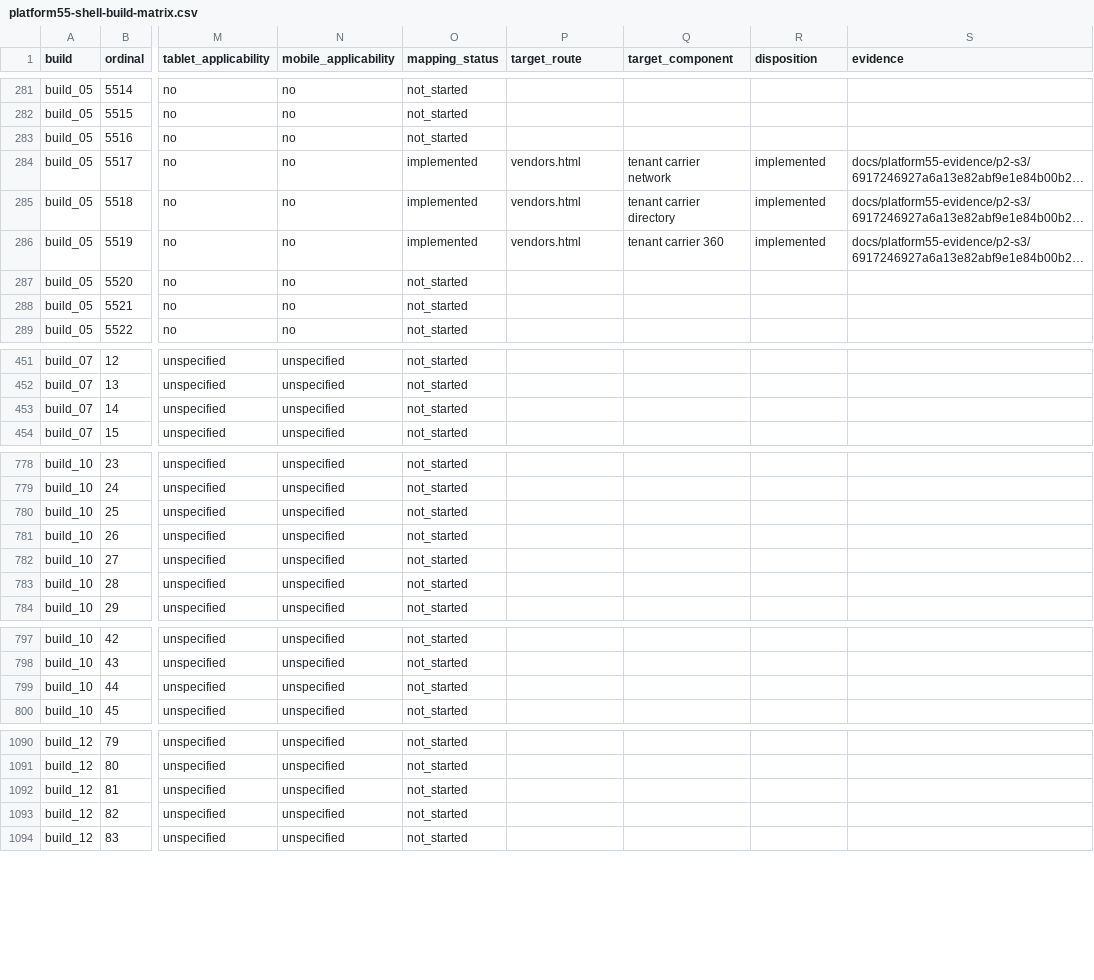
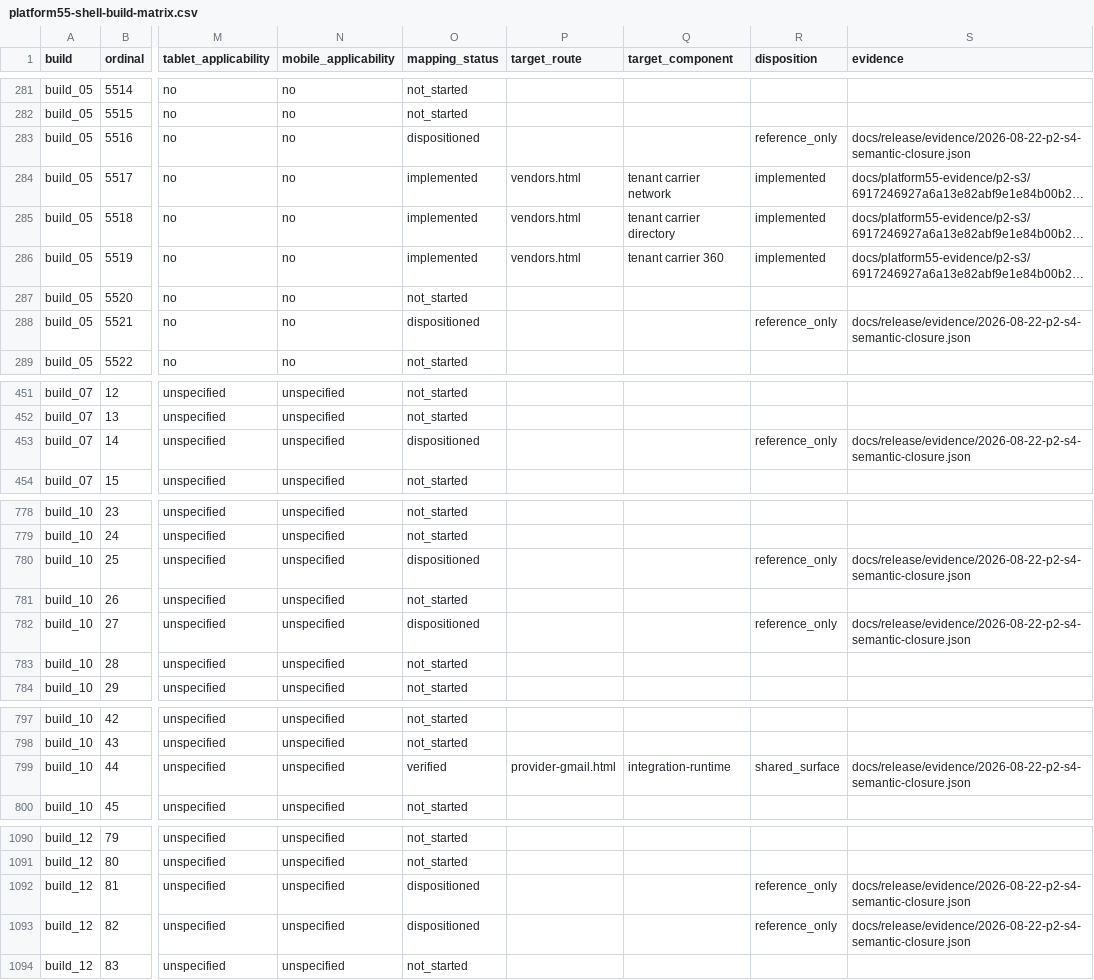
Before and after one commit to elandopando8892/rateware, a CSV file: docs/platform55-shell-build-matrix.csv, drawn as a sheet; only a part is shown, gaps mark what is left out; long unchanged cells end in …; the diff covers the shown part only; the diff names each change by its address in the sheet, - before the commit and + after, or states it on an @@ line.

Commit message:
fix: reconcile withheld Platform55 service semantics

```diff
--- a/docs/platform55-shell-build-matrix.csv
+++ b/docs/platform55-shell-build-matrix.csv
-O283 (mapping_status): not_started
+O283 (mapping_status): dispositioned
-R283 (disposition): (empty)
+R283 (disposition): reference_only
-S283 (evidence): (empty)
+S283 (evidence): docs/release/evidence/2026-08-22-p2-s4-semantic-closure.json
-O288 (mapping_status): not_started
+O288 (mapping_status): dispositioned
-R288 (disposition): (empty)
+R288 (disposition): reference_only
-S288 (evidence): (empty)
+S288 (evidence): docs/release/evidence/2026-08-22-p2-s4-semantic-closure.json
-O453 (mapping_status): not_started
+O453 (mapping_status): dispositioned
-R453 (disposition): (empty)
+R453 (disposition): reference_only
-S453 (evidence): (empty)
+S453 (evidence): docs/release/evidence/2026-08-22-p2-s4-semantic-closure.json
-O780 (mapping_status): not_started
+O780 (mapping_status): dispositioned
-R780 (disposition): (empty)
+R780 (disposition): reference_only
-S780 (evidence): (empty)
+S780 (evidence): docs/release/evidence/2026-08-22-p2-s4-semantic-closure.json
-O782 (mapping_status): not_started
+O782 (mapping_status): dispositioned
-R782 (disposition): (empty)
+R782 (disposition): reference_only
-S782 (evidence): (empty)
+S782 (evidence): docs/release/evidence/2026-08-22-p2-s4-semantic-closure.json
-O799 (mapping_status): not_started
+O799 (mapping_status): verified
-P799 (target_route): (empty)
+P799 (target_route): provider-gmail.html
-Q799 (target_component): (empty)
+Q799 (target_component): integration-runtime
-R799 (disposition): (empty)
+R799 (disposition): shared_surface
-S799 (evidence): (empty)
+S799 (evidence): docs/release/evidence/2026-08-22-p2-s4-semantic-closure.json
-O1092:O1093 (mapping_status): not_started
+O1092:O1093 (mapping_status): dispositioned
-R1092:R1093 (disposition): (empty)
+R1092:R1093 (disposition): reference_only
-S1092:S1093 (evidence): (empty)
+S1092:S1093 (evidence): docs/release/evidence/2026-08-22-p2-s4-semantic-closure.json
```
Also changed, not shown: 15 edited cells elsewhere in this file, 5 other files.
